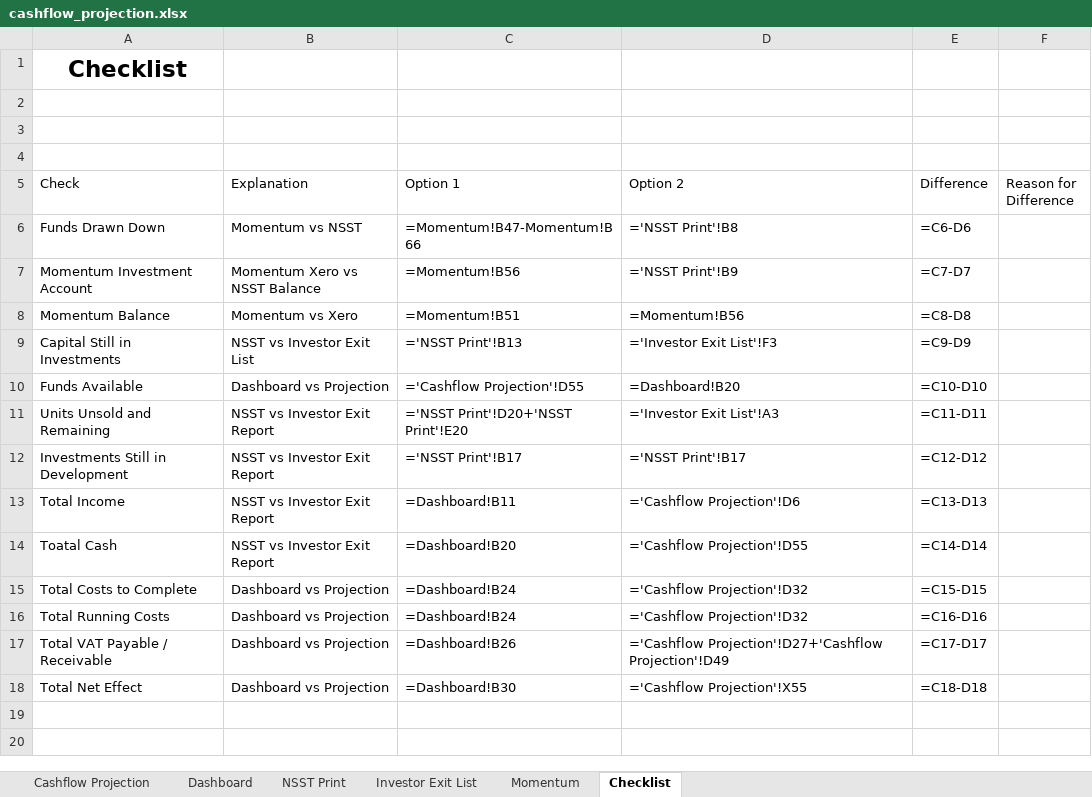
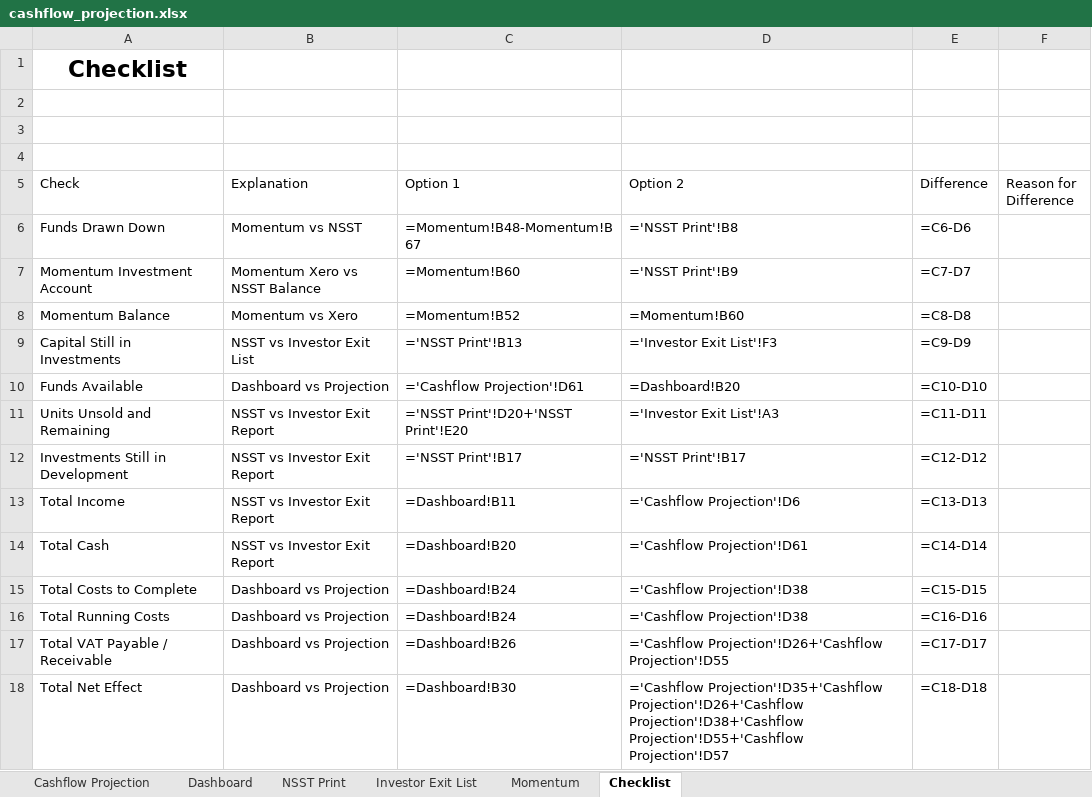
Before and after one commit to WayneBruton/fastapi-python, an Excel workbook: cashflow_p&l_files/cashflow_projection.xlsx, sheet Checklist, drawn as a sheet; values as stored, in another font and other column widths than the file's, no borders; formulas without a stored value are shown as written; the diff names each change by its address in the sheet, - before the commit and + after, or states it on an @@ line.

```diff
--- a/cashflow_p&l_files/cashflow_projection.xlsx (sheet Checklist)
+++ b/cashflow_p&l_files/cashflow_projection.xlsx (sheet Checklist)
-C6 (Option 1): =Momentum!B47-Momentum!B66
+C6 (Option 1): =Momentum!B48-Momentum!B67
-C7 (Option 1): =Momentum!B56
+C7 (Option 1): =Momentum!B60
-C8 (Option 1): =Momentum!B51
+C8 (Option 1): =Momentum!B52
-D8 (Option 2): =Momentum!B56
+D8 (Option 2): =Momentum!B60
-C10 (Option 1): ='Cashflow Projection'!D55
+C10 (Option 1): ='Cashflow Projection'!D61
-A14 (Check): Toatal Cash
+A14 (Check): Total Cash
-D14 (Option 2): ='Cashflow Projection'!D55
+D14 (Option 2): ='Cashflow Projection'!D61
-D15:D16 (Option 2): ='Cashflow Projection'!D32
+D15:D16 (Option 2): ='Cashflow Projection'!D38
-D17 (Option 2): ='Cashflow Projection'!D27+'Cashflow Projection'!D49
+D17 (Option 2): ='Cashflow Projection'!D26+'Cashflow Projection'!D55
-D18 (Option 2): ='Cashflow Projection'!X55
+D18 (Option 2): ='Cashflow Projection'!D35+'Cashflow Projection'!D26+'Cashflow Projection'!D38+'Cashflow Projection'!D55+'Cashflow Projection'!D57
```
Also changed, not shown: sheet Investor Exit List, sheet Cashflow Projection, sheet Momentum, sheet Dashboard, hidden cells, cashflow_p&l_files/cashflow_projectionAA.xlsx, 10 other files.
